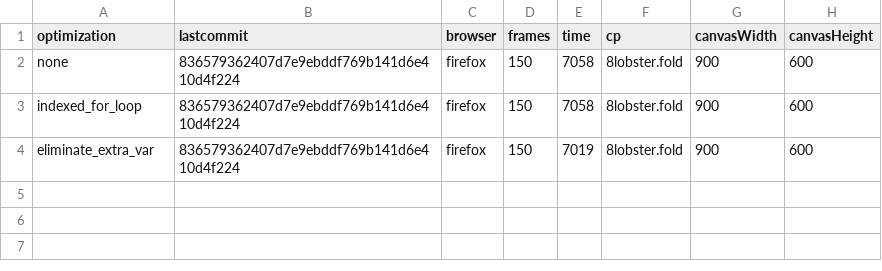
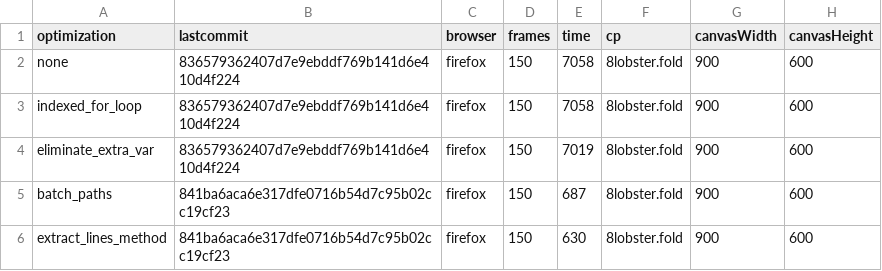
Before and after one commit to undertrox/solidjs-fold-viewer, a CSV file: fold-viewer/src/benchmark/times.csv, drawn as a sheet.

Commit message:
optimize renderer by batching line draws

```diff
--- a/fold-viewer/src/benchmark/times.csv
+++ b/fold-viewer/src/benchmark/times.csv
@@ -4 +4,3 @@ indexed_for_loop;836579362407d7e9ebddf769b141d6e410d4f224;firefox;150;7058;8lobs
 eliminate_extra_var;836579362407d7e9ebddf769b141d6e410d4f224;firefox;150;7019;8lobster.fold;900;600
+batch_paths;841ba6aca6e317dfe0716b54d7c95b02cc19cf23;firefox;150;687;8lobster.fold;900;600
+extract_lines_method;841ba6aca6e317dfe0716b54d7c95b02cc19cf23;firefox;150;630;8lobster.fold;900;600
```
Also changed, not shown: 1 other file.
